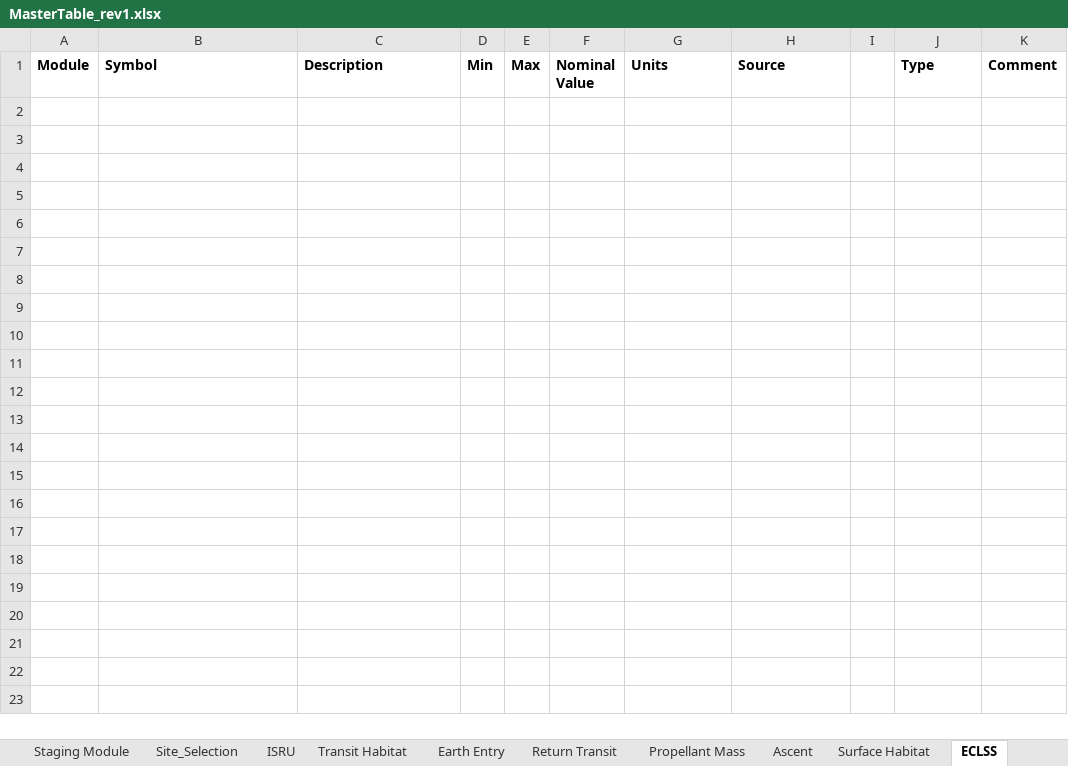
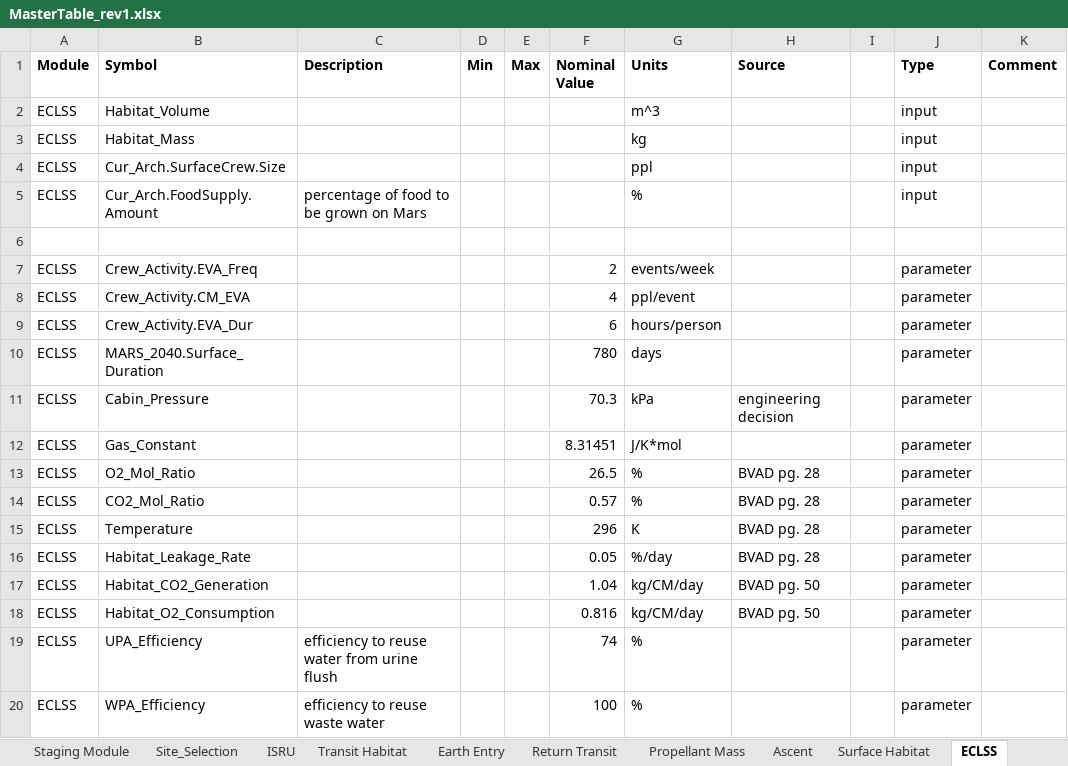
Before and after one commit to AeroSigma/Mars2040, an Excel workbook: MSDO/MasterTable_rev1.xlsx, sheet ECLSS, drawn as a sheet; only a part is shown; values as stored, in another font and other column widths than the file's, no borders; the diff covers the shown part only; the diff names each change by its address in the sheet, - before the commit and + after, or states it on an @@ line.

Commit message:
Updated the Master Table with ECLSS and a few other things

```diff
--- a/MSDO/MasterTable_rev1.xlsx (sheet ECLSS)
+++ b/MSDO/MasterTable_rev1.xlsx (sheet ECLSS)
+row 2: ECLSS | Habitat_Volume |  |  |  |  | m^3 |  |  | input
+row 3: ECLSS | Habitat_Mass |  |  |  |  | kg |  |  | input
+row 4: ECLSS | Cur_Arch.SurfaceCrew.Size |  |  |  |  | ppl |  |  | input
+row 5: ECLSS | Cur_Arch.FoodSupply.Amount | percentage of food to be grown on Mars |  |  |  | % |  |  | input
+row 6: (empty)
+row 7: ECLSS | Crew_Activity.EVA_Freq |  |  |  | 2 | events/week |  |  | parameter
+row 8: ECLSS | Crew_Activity.CM_EVA |  |  |  | 4 | ppl/event |  |  | parameter
+row 9: ECLSS | Crew_Activity.EVA_Dur |  |  |  | 6 | hours/person |  |  | parameter
+row 10: ECLSS | MARS_2040.Surface_Duration |  |  |  | 780 | days |  |  | parameter
+row 11: ECLSS | Cabin_Pressure |  |  |  | 70.3 | kPa | engineering decision |  | parameter
+row 12: ECLSS | Gas_Constant |  |  |  | 8.31451 | J/K*mol |  |  | parameter
+row 13: ECLSS | O2_Mol_Ratio |  |  |  | 26.5 | % | BVAD pg. 28 |  | parameter
+row 14: ECLSS | CO2_Mol_Ratio |  |  |  | 0.57 | % | BVAD pg. 28 |  | parameter
+row 15: ECLSS | Temperature |  |  |  | 296 | K | BVAD pg. 28 |  | parameter
+row 16: ECLSS | Habitat_Leakage_Rate |  |  |  | 0.05 | %/day | BVAD pg. 28 |  | parameter
+row 17: ECLSS | Habitat_CO2_Generation |  |  |  | 1.04 | kg/CM/day | BVAD pg. 50 |  | parameter
+row 18: ECLSS | Habitat_O2_Consumption |  |  |  | 0.816 | kg/CM/day | BVAD pg. 50 |  | parameter
+row 19: ECLSS | UPA_Efficiency | efficiency to reuse water from urine flush |  |  | 74 | % |  |  | parameter
+row 20: ECLSS | WPA_Efficiency | efficiency to reuse waste water |  |  | 100 | % |  |  | parameter
```
Also changed, not shown: 25 added rows elsewhere in this sheet, sheet Earth Entry, sheet Transit Habitat.
